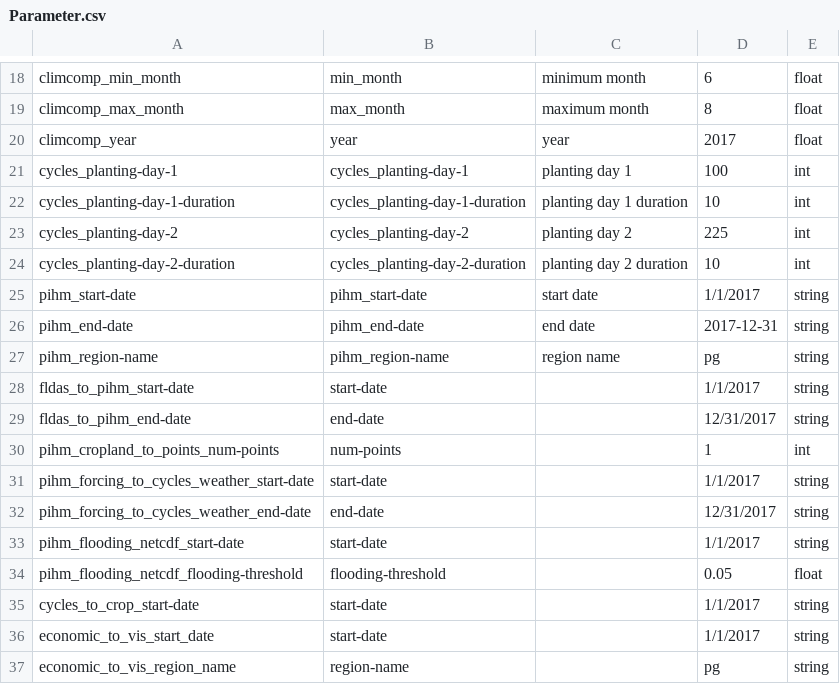
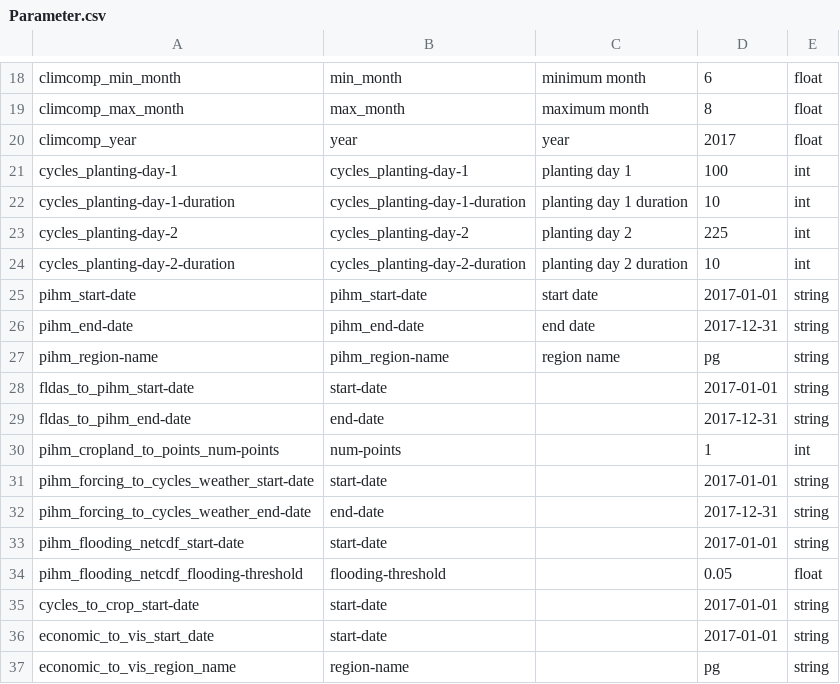
Before and after one commit to mintproject/Mint-ModelCatalog-Ontology, a CSV file: modelCatalog/instances/Parameter.csv, drawn as a sheet; only a part is shown, gaps mark what is left out.

Commit message:
Update Parameter.csv

```diff
--- a/modelCatalog/instances/Parameter.csv
+++ b/modelCatalog/instances/Parameter.csv
@@ -24,14 +24,14 @@ cycles_planting-day-2,cycles_planting-day-2,planting day 2,225,int
 cycles_planting-day-2-duration,cycles_planting-day-2-duration,planting day 2 duration,10,int
-pihm_start-date,pihm_start-date,start date,1/1/2017,string
+pihm_start-date,pihm_start-date,start date,2017-01-01,string
 pihm_end-date,pihm_end-date,end date, 2017-12-31,string
 pihm_region-name,pihm_region-name,region name,pg,string
-fldas_to_pihm_start-date,start-date,,1/1/2017,string
-fldas_to_pihm_end-date,end-date,,12/31/2017,string
+fldas_to_pihm_start-date,start-date,,2017-01-01,string
+fldas_to_pihm_end-date,end-date,, 2017-12-31,string
 pihm_cropland_to_points_num-points,num-points,,1,int
-pihm_forcing_to_cycles_weather_start-date,start-date,,1/1/2017,string
-pihm_forcing_to_cycles_weather_end-date,end-date,,12/31/2017,string
-pihm_flooding_netcdf_start-date,start-date,,1/1/2017,string
+pihm_forcing_to_cycles_weather_start-date,start-date,,2017-01-01,string
+pihm_forcing_to_cycles_weather_end-date,end-date,, 2017-12-31,string
+pihm_flooding_netcdf_start-date,start-date,,2017-01-01,string
 pihm_flooding_netcdf_flooding-threshold,flooding-threshold,,0.05,float
-cycles_to_crop_start-date,start-date,,1/1/2017,string
-economic_to_vis_start_date,start-date,,1/1/2017,string
+cycles_to_crop_start-date,start-date,,2017-01-01,string
+economic_to_vis_start_date,start-date,,2017-01-01,string
 economic_to_vis_region_name,region-name,,pg,string
```
